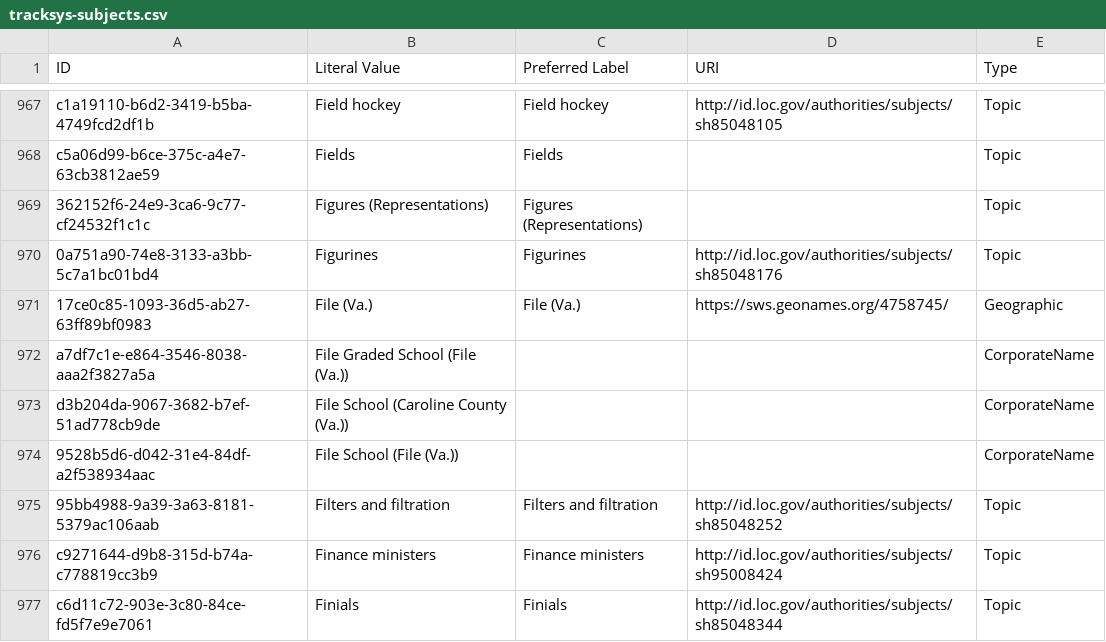
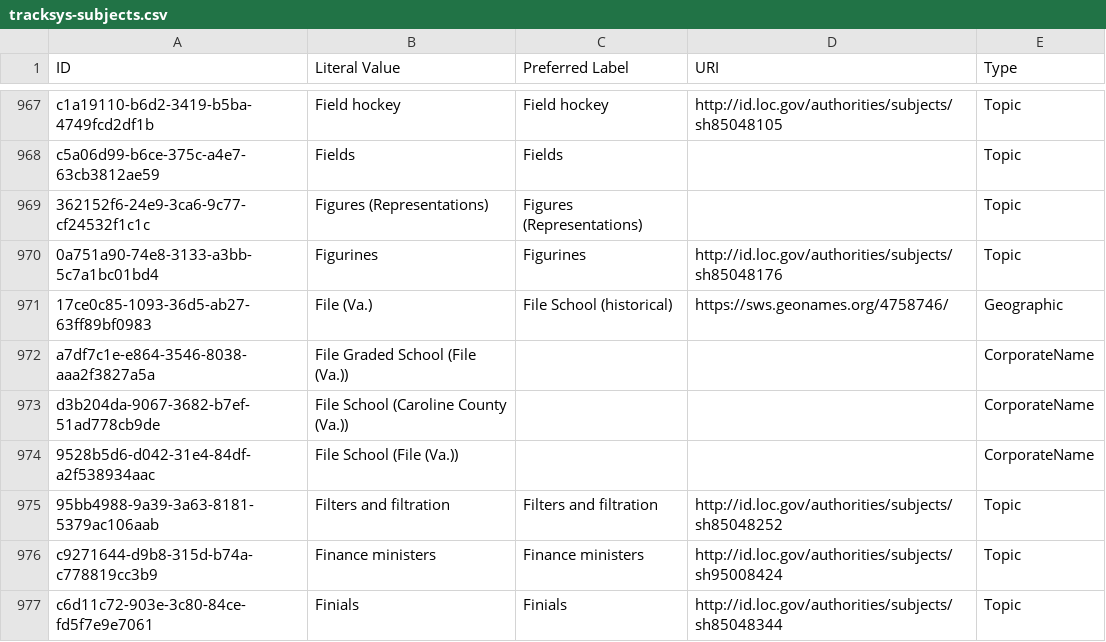
Before and after one commit to uvalib/uva-linkedart, a CSV file: webapp/csv_data/tracksys-subjects.csv, drawn as a sheet; only a part is shown, gaps mark what is left out.

Commit message:
fixed bad Geonames

```diff
--- a/webapp/csv_data/tracksys-subjects.csv
+++ b/webapp/csv_data/tracksys-subjects.csv
@@ -970,3 +970,3 @@ c5a06d99-b6ce-375c-a4e7-63cb3812ae59,Fields,Fields,,Topic
 0a751a90-74e8-3133-a3bb-5c7a1bc01bd4,Figurines,Figurines,http://id.loc.gov/authorities/subjects/sh85048176,Topic
-17ce0c85-1093-36d5-ab27-63ff89bf0983,File (Va.),File (Va.),https://sws.geonames.org/4758745/,Geographic
+17ce0c85-1093-36d5-ab27-63ff89bf0983,File (Va.),File School (historical),https://sws.geonames.org/4758746/,Geographic
 a7df7c1e-e864-3546-8038-aaa2f3827a5a,File Graded School (File (Va.)),,,CorporateName
```
Also changed, not shown: 2 other files.
